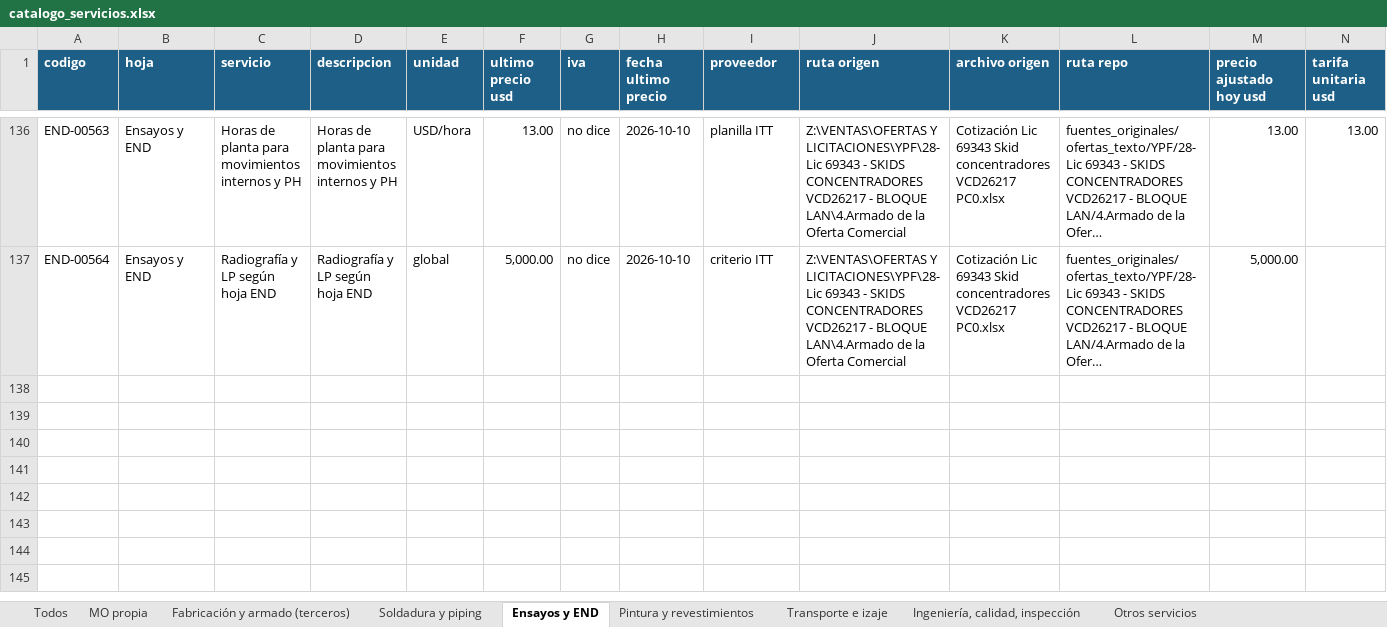
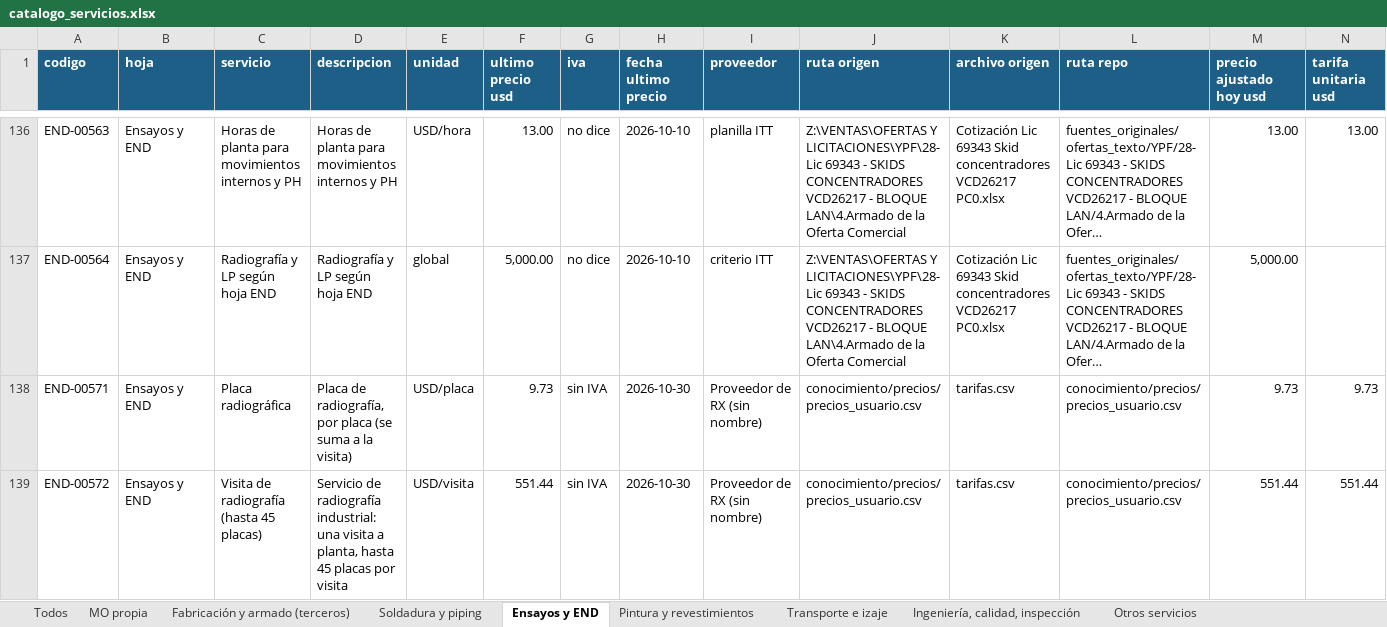
Before and after one commit to ricardoalvarezu2-cyber/cotizador-itt-2.0, an Excel workbook: conocimiento/precios/catalogo_servicios.xlsx, sheet Ensayos y END, drawn as a sheet; only a part is shown, gaps mark what is left out; long unchanged cells end in …; values as stored, in another font and other column widths than the file's, no borders; rows hold the shown columns only; the diff names each change by its address in the sheet, - before the commit and + after, or states it on an @@ line.

```diff
--- a/conocimiento/precios/catalogo_servicios.xlsx (sheet Ensayos y END)
+++ b/conocimiento/precios/catalogo_servicios.xlsx (sheet Ensayos y END)
+row 138: END-00571 | Ensayos y END | Placa radiográfica | Placa de radiografía, por placa (se suma a la visita) | USD/placa | 9.73 | sin IVA | 2026-10-30 | Proveedor de RX (sin nombre) | conocimiento/precios/precios_usuario.csv | tarifas.csv | conocimiento/precios/precios_usuario.csv | 9.73 | 9.73
+row 139: END-00572 | Ensayos y END | Visita de radiografía (hasta 45 placas) | Servicio de radiografía industrial: una visita a planta, hasta 45 placas por visita | USD/visita | 551.44 | sin IVA | 2026-10-30 | Proveedor de RX (sin nombre) | conocimiento/precios/precios_usuario.csv | tarifas.csv | conocimiento/precios/precios_usuario.csv | 551.44 | 551.44
```
Also changed, not shown: sheet Todos, cotizaciones/COT26-0135-003_CAMUZZI_CP24578_SEPARADOR/COT26-0135-003_CAMUZZI_CP24578_SEPARADOR_COALESCENTE.xlsx, cotizaciones/COT26-0135-003_CAMUZZI_CP24578_SEPARADOR/compras/COT26-0135-003_pedido_materiales_compras.xlsx, 24 other files.
